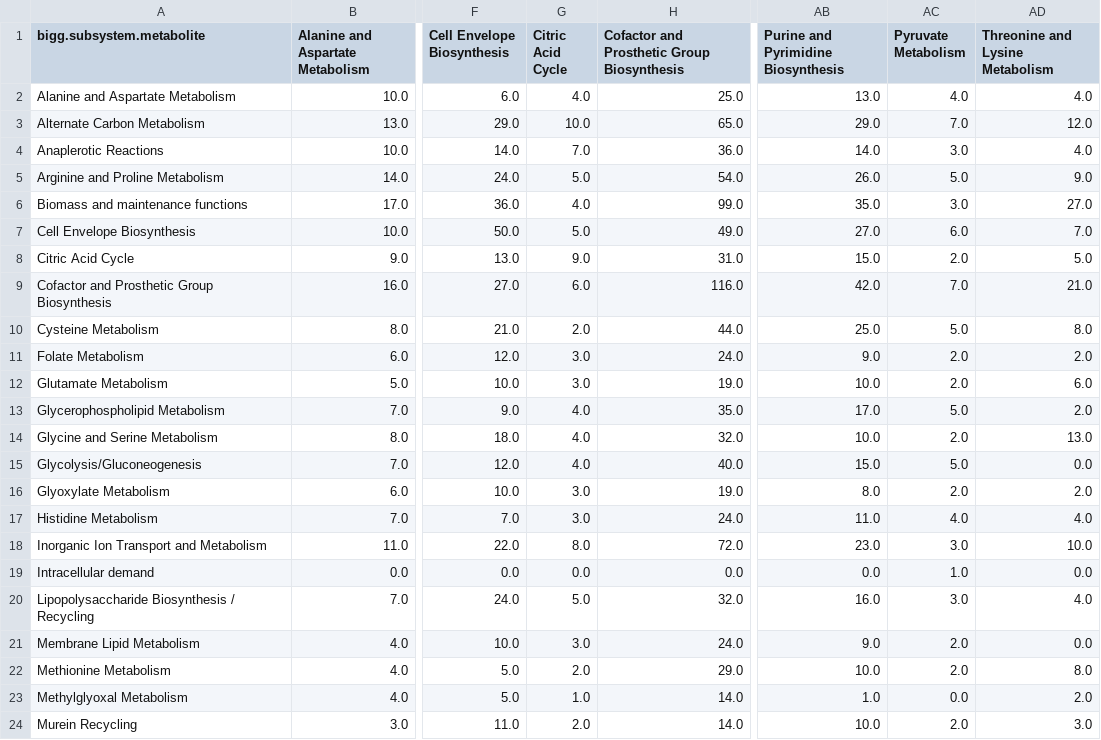
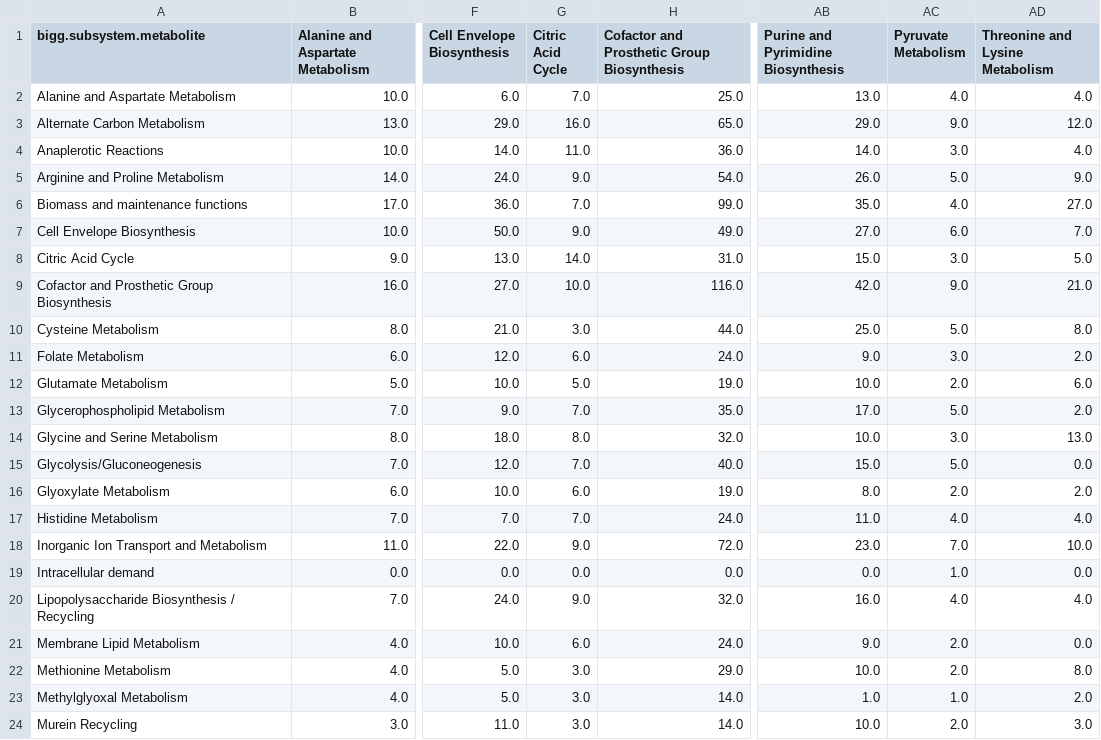
Before and after one commit to eladnoor/small-molecule-regulation, a CSV file: res/pathway_histograms_inhibiting.csv, drawn as a sheet; only a part is shown, gaps mark what is left out; the diff covers the shown part only; the diff names each change by its address in the sheet, - before the commit and + after, or states it on an @@ line.

```diff
--- a/res/pathway_histograms_inhibiting.csv
+++ b/res/pathway_histograms_inhibiting.csv
-G2 (Citric Acid Cycle): 4.0
+G2 (Citric Acid Cycle): 7.0
-G3 (Citric Acid Cycle): 10.0
+G3 (Citric Acid Cycle): 16.0
-AC3 (Pyruvate Metabolism): 7.0
+AC3 (Pyruvate Metabolism): 9.0
-G4 (Citric Acid Cycle): 7.0
+G4 (Citric Acid Cycle): 11.0
-G5 (Citric Acid Cycle): 5.0
+G5 (Citric Acid Cycle): 9.0
-G6 (Citric Acid Cycle): 4.0
+G6 (Citric Acid Cycle): 7.0
-AC6 (Pyruvate Metabolism): 3.0
+AC6 (Pyruvate Metabolism): 4.0
-G7 (Citric Acid Cycle): 5.0
+G7 (Citric Acid Cycle): 9.0
-G8 (Citric Acid Cycle): 9.0
+G8 (Citric Acid Cycle): 14.0
-AC8 (Pyruvate Metabolism): 2.0
+AC8 (Pyruvate Metabolism): 3.0
-G9 (Citric Acid Cycle): 6.0
+G9 (Citric Acid Cycle): 10.0
-AC9 (Pyruvate Metabolism): 7.0
+AC9 (Pyruvate Metabolism): 9.0
-G10 (Citric Acid Cycle): 2.0
+G10 (Citric Acid Cycle): 3.0
-G11 (Citric Acid Cycle): 3.0
+G11 (Citric Acid Cycle): 6.0
-AC11 (Pyruvate Metabolism): 2.0
+AC11 (Pyruvate Metabolism): 3.0
-G12 (Citric Acid Cycle): 3.0
+G12 (Citric Acid Cycle): 5.0
-G13 (Citric Acid Cycle): 4.0
+G13 (Citric Acid Cycle): 7.0
-G14 (Citric Acid Cycle): 4.0
+G14 (Citric Acid Cycle): 8.0
-AC14 (Pyruvate Metabolism): 2.0
+AC14 (Pyruvate Metabolism): 3.0
-G15 (Citric Acid Cycle): 4.0
+G15 (Citric Acid Cycle): 7.0
-G16 (Citric Acid Cycle): 3.0
+G16 (Citric Acid Cycle): 6.0
-G17 (Citric Acid Cycle): 3.0
+G17 (Citric Acid Cycle): 7.0
-G18 (Citric Acid Cycle): 8.0
+G18 (Citric Acid Cycle): 9.0
-AC18 (Pyruvate Metabolism): 3.0
+AC18 (Pyruvate Metabolism): 7.0
-G20 (Citric Acid Cycle): 5.0
+G20 (Citric Acid Cycle): 9.0
-AC20 (Pyruvate Metabolism): 3.0
+AC20 (Pyruvate Metabolism): 4.0
-G21 (Citric Acid Cycle): 3.0
+G21 (Citric Acid Cycle): 6.0
-G22 (Citric Acid Cycle): 2.0
+G22 (Citric Acid Cycle): 3.0
-G23 (Citric Acid Cycle): 1.0
+G23 (Citric Acid Cycle): 3.0
-AC23 (Pyruvate Metabolism): 0.0
+AC23 (Pyruvate Metabolism): 1.0
-G24 (Citric Acid Cycle): 2.0
+G24 (Citric Acid Cycle): 3.0
```
Also changed, not shown: 19 edited cells elsewhere in this file, res/ccm_data.csv, res/ki_saturation_full.csv, 34 other files.
